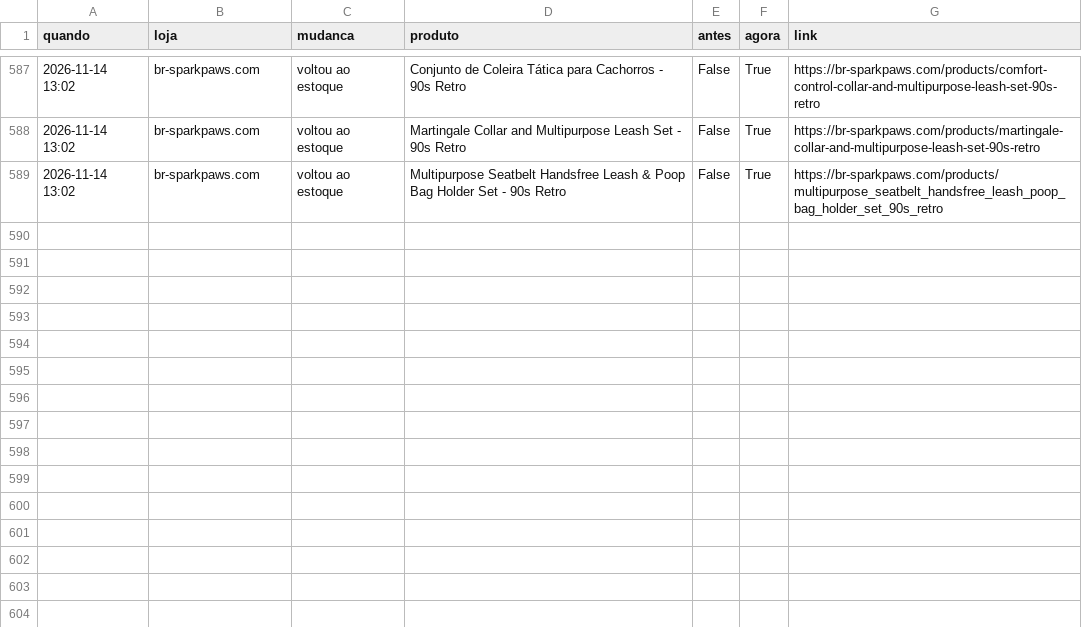
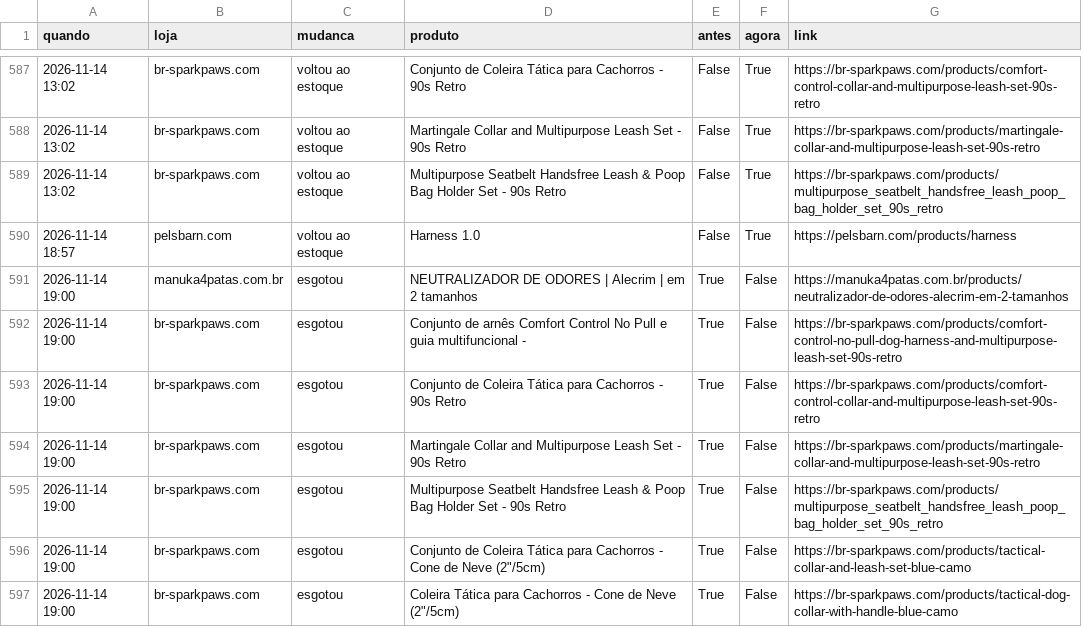
Before and after one commit to helioncontato1-coder/coletor-dados, a CSV file: dados/lojas/mudancas.csv, drawn as a sheet; only a part is shown, gaps mark what is left out.

```diff
--- a/dados/lojas/mudancas.csv
+++ b/dados/lojas/mudancas.csv
@@ -589 +589,9 @@ quando,loja,mudanca,produto,antes,agora,link
 2026-11-14 13:02,br-sparkpaws.com,voltou ao estoque,Multipurpose Seatbelt Handsfree Leash & Poop Bag Holder Set - 90s Retro,False,True,https://br-sparkpaws.com/products/multipurpose_seatbelt_handsfree_leash_poop_bag_holder_set_90s_retro
+2026-11-14 18:57,pelsbarn.com,voltou ao estoque,Harness 1.0,False,True,https://pelsbarn.com/products/harness
+2026-11-14 19:00,manuka4patas.com.br,esgotou,NEUTRALIZADOR DE ODORES | Alecrim | em 2 tamanhos,True,False,https://manuka4patas.com.br/products/neutralizador-de-odores-alecrim-em-2-tamanhos
+2026-11-14 19:00,br-sparkpaws.com,esgotou,Conjunto de arnês Comfort Control No Pull e guia multifuncional -,True,False,https://br-sparkpaws.com/products/comfort-control-no-pull-dog-harness-and-multipurpose-leash-set-90s-retro
+2026-11-14 19:00,br-sparkpaws.com,esgotou,Conjunto de Coleira Tática para Cachorros - 90s Retro,True,False,https://br-sparkpaws.com/products/comfort-control-collar-and-multipurpose-leash-set-90s-retro
+2026-11-14 19:00,br-sparkpaws.com,esgotou,Martingale Collar and Multipurpose Leash Set - 90s Retro,True,False,https://br-sparkpaws.com/products/martingale-collar-and-multipurpose-leash-set-90s-retro
+2026-11-14 19:00,br-sparkpaws.com,esgotou,Multipurpose Seatbelt Handsfree Leash & Poop Bag Holder Set - 90s Retro,True,False,https://br-sparkpaws.com/products/multipurpose_seatbelt_handsfree_leash_poop_bag_holder_set_90s_retro
+2026-11-14 19:00,br-sparkpaws.com,esgotou,"Conjunto de Coleira Tática para Cachorros - Cone de Neve (2""/5cm)",True,False,https://br-sparkpaws.com/products/tactical-collar-and-leash-set-blue-camo
+2026-11-14 19:00,br-sparkpaws.com,esgotou,"Coleira Tática para Cachorros - Cone de Neve (2""/5cm)",True,False,https://br-sparkpaws.com/products/tactical-dog-collar-with-handle-blue-camo
```
Also changed, not shown: dados/lojas/br-sparkpaws.com.csv, dados/lojas/manuka4patas.com.br.csv, 4 other files.
